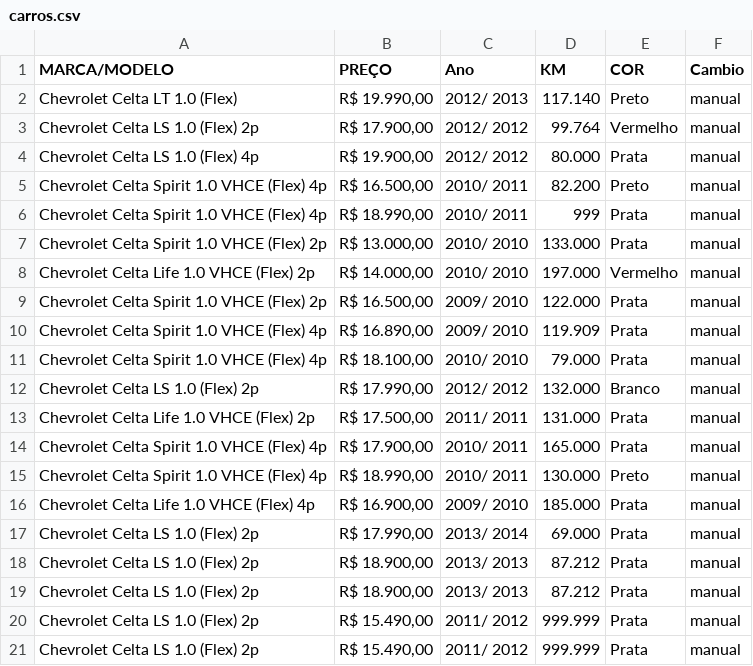
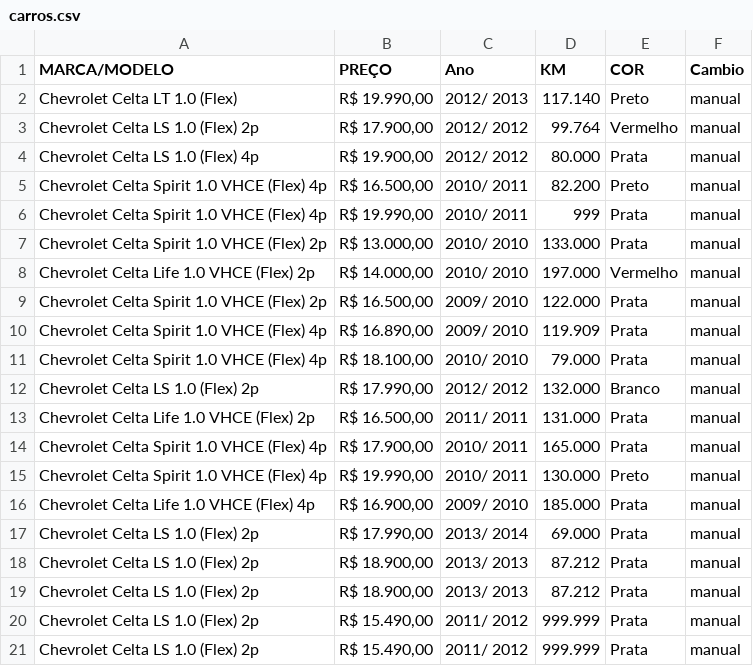
Before and after one commit to daspiccolo/site-iCarros, a CSV file: carros.csv, drawn as a sheet.

```diff
--- a/carros.csv
+++ b/carros.csv
@@ -9,4 +9,4 @@
 ","2010/ 2011","82.200","Preto","manual"
-"Chevrolet Celta Spirit 1.0 VHCE (Flex) 4p","R$ 18.990,00
-","2010/ 2011","999","Prata","manual"
+"Chevrolet Celta Spirit 1.0 VHCE (Flex) 4p","R$ 19.990,00
+","2010/ 2011","999","Prata","manual"
 "Chevrolet Celta Spirit 1.0 VHCE (Flex) 2p","R$ 13.000,00
@@ -23,8 +23,8 @@
 ","2012/ 2012","132.000","Branco","manual"
-"Chevrolet Celta Life 1.0 VHCE (Flex) 2p","R$ 17.500,00
-","2011/ 2011","131.000","Prata","manual"
+"Chevrolet Celta Life 1.0 VHCE (Flex) 2p","R$ 16.500,00
+","2011/ 2011","131.000","Prata","manual"
 "Chevrolet Celta Spirit 1.0 VHCE (Flex) 4p","R$ 17.900,00
 ","2010/ 2011","165.000","Prata","manual"
-"Chevrolet Celta Spirit 1.0 VHCE (Flex) 4p","R$ 18.990,00
-","2010/ 2011","130.000","Preto","manual"
+"Chevrolet Celta Spirit 1.0 VHCE (Flex) 4p","R$ 19.990,00
+","2010/ 2011","130.000","Preto","manual"
 "Chevrolet Celta Life 1.0 VHCE (Flex) 4p","R$ 16.900,00
```
Also changed, not shown: 4 other files.
